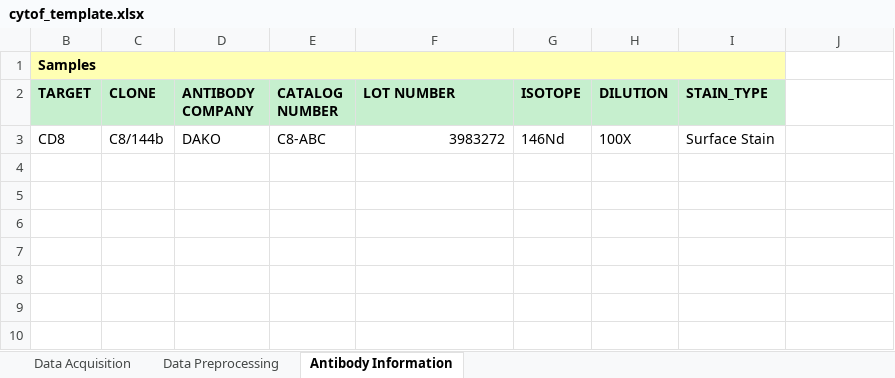
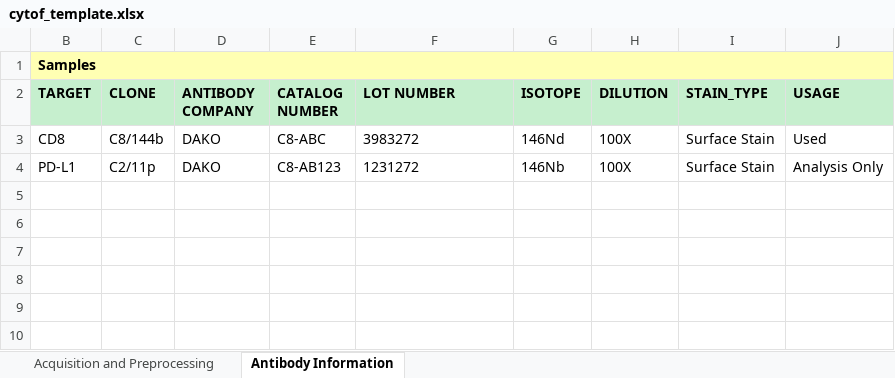
Before and after one commit to CIMAC-CIDC/cidc-schemas, an Excel workbook: template_examples/cytof_template.xlsx, sheet Antibody Information, drawn as a sheet; only a part is shown; values as stored, in another font and other column widths than the file's, no borders; removed rows and columns are numbered as before the commit, all else as after; the diff names each change by its address in the sheet, - before the commit and + after, or states it on an @@ line.

```diff
--- a/template_examples/cytof_template.xlsx (sheet Antibody Information)
+++ b/template_examples/cytof_template.xlsx (sheet Antibody Information)
-sheet tab: Data Acquisition
+sheet tab: Acquisition and Preprocessing
-sheet tab: Data Preprocessing
-B1:I1 merged
+B1:J1 merged
-J1 fill: none
+J1 fill: #FFFFB3
-J2: (empty)
+J2: USAGE
-J2 fill: none
+J2 fill: #C6EFCE
-F3 alignment: right
+F3 alignment: left
-J3 (USAGE): (empty)
+J3 (USAGE): Used
-row 4: (empty)
+row 4: PD-L1 | C2/11p | DAKO | C8-AB123 | 1231272 | 146Nb | 100X | Surface Stain | Analysis Only
```
Also changed, not shown: sheet Acquisition and Preprocessing, hidden cells, 17 other files.
